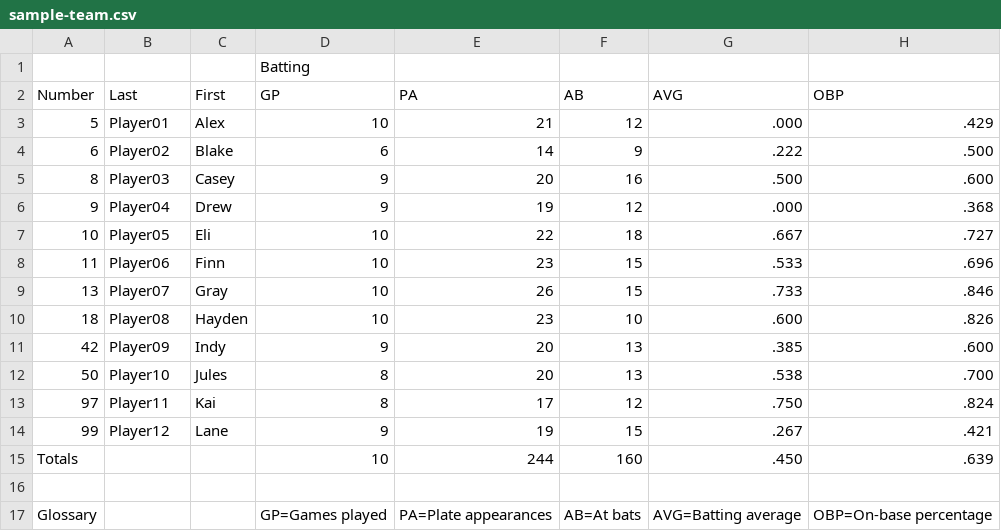
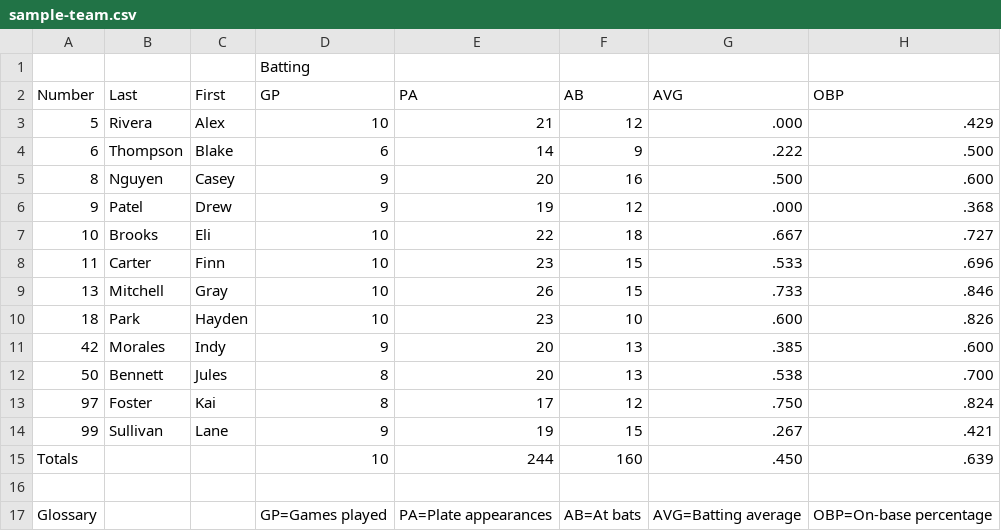
Before and after one commit to martyvasquez/peanut-manager-mac-app, a CSV file: PeanutManager/Resources/sample-team.csv, drawn as a sheet; only a part is shown; the diff names each change by its address in the sheet, - before the commit and + after, or states it on an @@ line.

```diff
--- a/PeanutManager/Resources/sample-team.csv
+++ b/PeanutManager/Resources/sample-team.csv
-B3 (Last): Player01
+B3 (Last): Rivera
-B4 (Last): Player02
+B4 (Last): Thompson
-B5 (Last): Player03
+B5 (Last): Nguyen
-B6 (Last): Player04
+B6 (Last): Patel
-B7 (Last): Player05
+B7 (Last): Brooks
-B8 (Last): Player06
+B8 (Last): Carter
-B9 (Last): Player07
+B9 (Last): Mitchell
-B10 (Last): Player08
+B10 (Last): Park
-B11 (Last): Player09
+B11 (Last): Morales
-B12 (Last): Player10
+B12 (Last): Bennett
-B13 (Last): Player11
+B13 (Last): Foster
-B14 (Last): Player12
+B14 (Last): Sullivan
```
Also changed, not shown: 16 other files.
